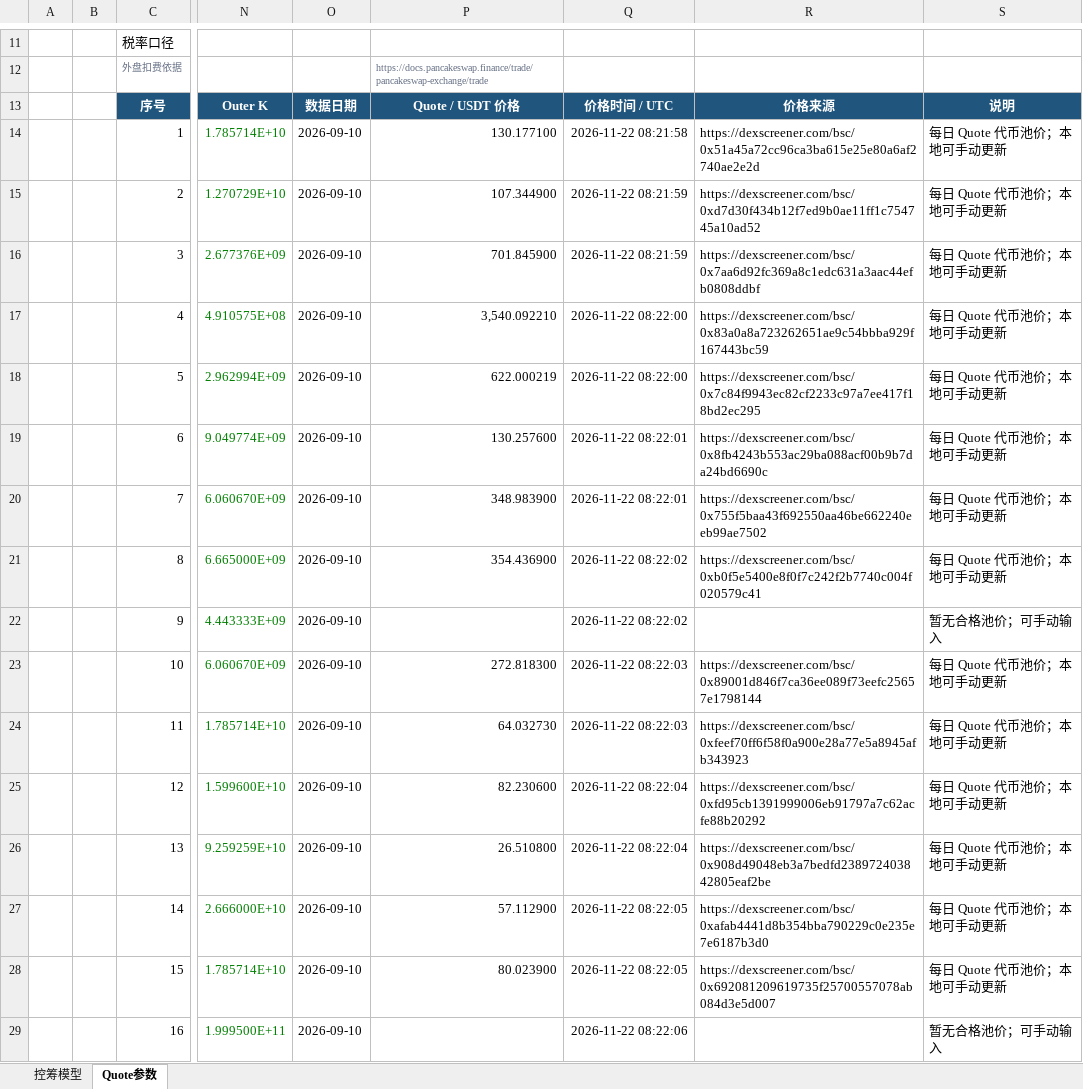
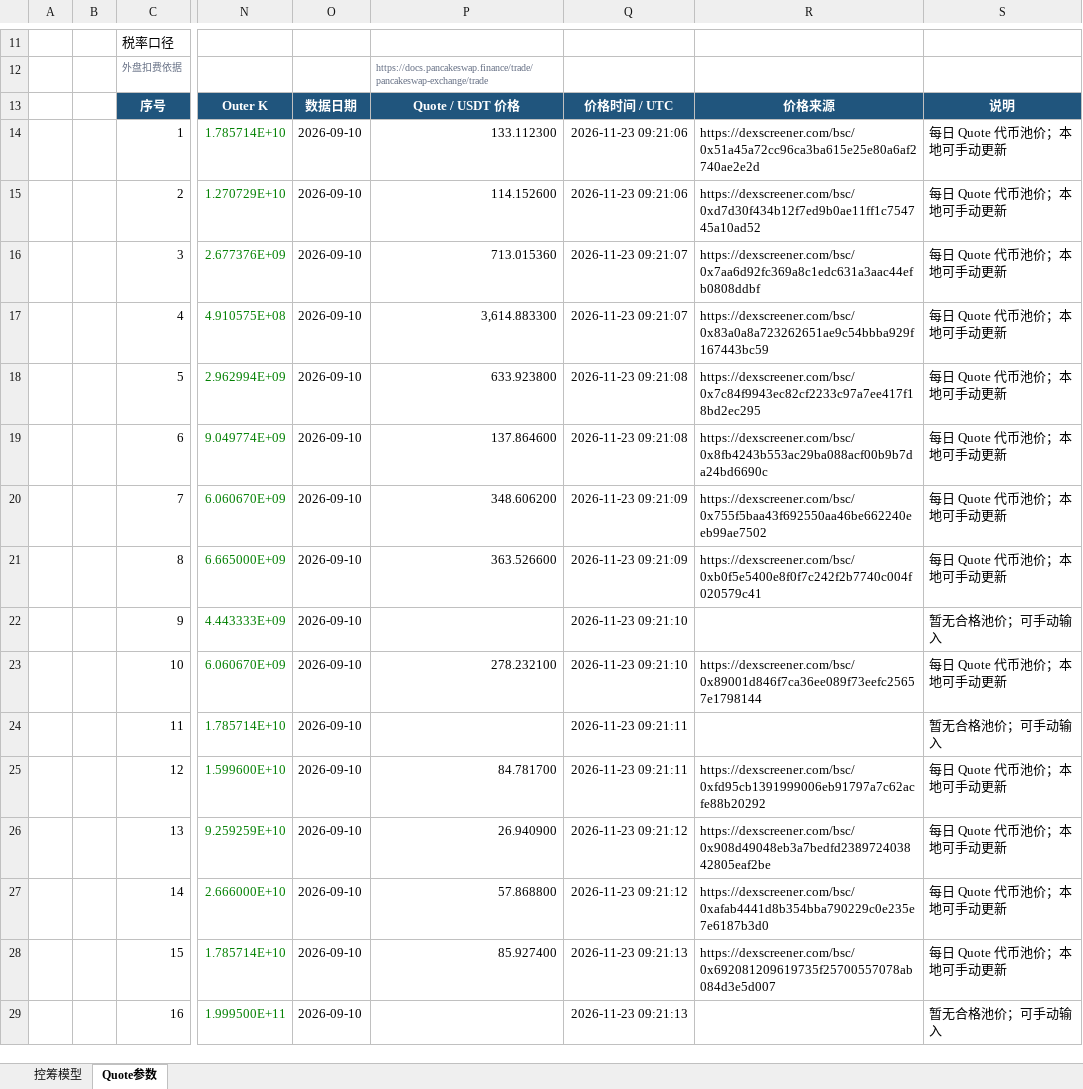
Before and after one commit to bella07021/stock-quote-route-liquidity, an Excel workbook: excel/latest/Flap_BSC_RWA币股_控筹模型.xlsx, sheet Quote参数, drawn as a sheet; only a part is shown, gaps mark what is left out; values as stored, in another font and other column widths than the file's, no borders; the diff covers the shown part only; the diff names each change by its address in the sheet, - before the commit and + after, or states it on an @@ line.

```diff
--- a/excel/latest/Flap_BSC_RWA币股_控筹模型.xlsx (sheet Quote参数)
+++ b/excel/latest/Flap_BSC_RWA币股_控筹模型.xlsx (sheet Quote参数)
-P14: 130.177100
+P14: 133.112300
-Q14: 2026-11-22 08:21:58
+Q14: 2026-11-23 09:21:06
-P15: 107.344900
+P15: 114.152600
-Q15: 2026-11-22 08:21:59
+Q15: 2026-11-23 09:21:06
-P16: 701.845900
+P16: 713.015360
-Q16: 2026-11-22 08:21:59
+Q16: 2026-11-23 09:21:07
-P17: 3,540.092210
+P17: 3,614.883300
-Q17: 2026-11-22 08:22:00
+Q17: 2026-11-23 09:21:07
-P18: 622.000219
+P18: 633.923800
-Q18: 2026-11-22 08:22:00
+Q18: 2026-11-23 09:21:08
-P19: 130.257600
+P19: 137.864600
-Q19: 2026-11-22 08:22:01
+Q19: 2026-11-23 09:21:08
-P20: 348.983900
+P20: 348.606200
-Q20: 2026-11-22 08:22:01
+Q20: 2026-11-23 09:21:09
-P21: 354.436900
+P21: 363.526600
-Q21: 2026-11-22 08:22:02
+Q21: 2026-11-23 09:21:09
-Q22: 2026-11-22 08:22:02
+Q22: 2026-11-23 09:21:10
-P23: 272.818300
+P23: 278.232100
-Q23: 2026-11-22 08:22:03
+Q23: 2026-11-23 09:21:10
-P24: 64.032730
+P24: (empty)
-Q24: 2026-11-22 08:22:03
+Q24: 2026-11-23 09:21:11
-R24: https://dexscreener.com/bsc/0xfeef70ff6f58f0a900e28a77e5a8945afb343923
+R24: (empty)
-S24: 每日 Quote 代币池价；本地可手动更新
+S24: 暂无合格池价；可手动输入
-P25: 82.230600
+P25: 84.781700
-Q25: 2026-11-22 08:22:04
+Q25: 2026-11-23 09:21:11
-P26: 26.510800
+P26: 26.940900
-Q26: 2026-11-22 08:22:04
+Q26: 2026-11-23 09:21:12
-P27: 57.112900
+P27: 57.868800
-Q27: 2026-11-22 08:22:05
+Q27: 2026-11-23 09:21:12
-P28: 80.023900
+P28: 85.927400
-Q28: 2026-11-22 08:22:05
+Q28: 2026-11-23 09:21:13
-Q29: 2026-11-22 08:22:06
+Q29: 2026-11-23 09:21:13
```
Also changed, not shown: 11 edited cells elsewhere in this sheet, excel/latest/Flap_MYX_控筹模型.xlsx, excel/latest/FourMeme_4Stock_BNC4_控筹模型.xlsx, 4 other files.
